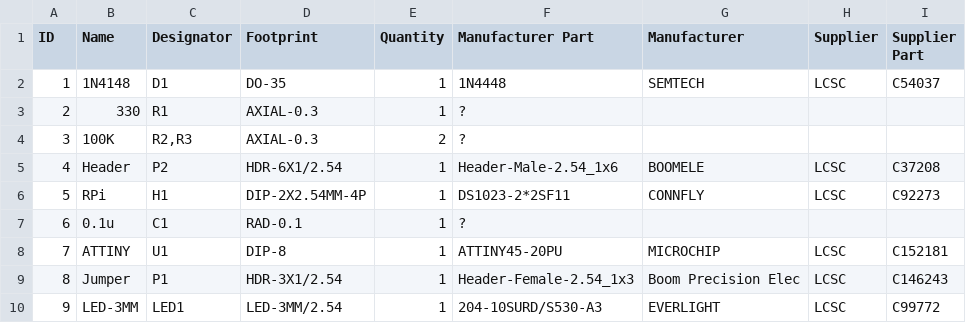
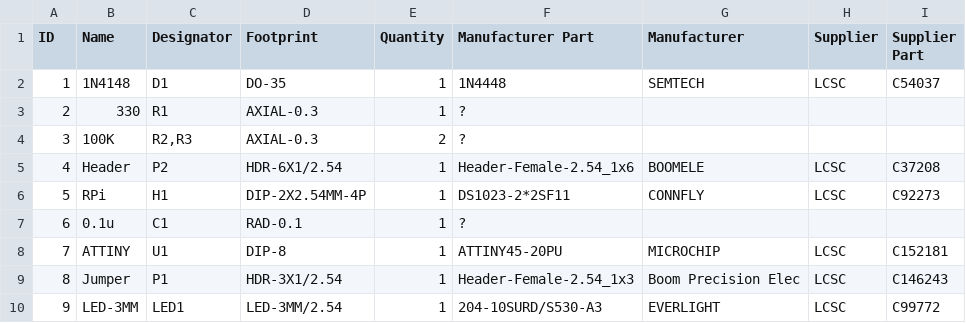
Before and after one commit to jbaumann/attiny_daemon, a CSV file: hardware/v1.8shim/BOM_ATTinyDaemon_1.8.csv, drawn as a sheet; the diff names each change by its address in the sheet, - before the commit and + after, or states it on an @@ line.

Commit message:
Update BOM_ATTinyDaemon_1.8.csv

```diff
--- a/hardware/v1.8shim/BOM_ATTinyDaemon_1.8.csv
+++ b/hardware/v1.8shim/BOM_ATTinyDaemon_1.8.csv
-F5 (Manufacturer Part): Header-Male-2.54_1x6
+F5 (Manufacturer Part): Header-Female-2.54_1x6
```
